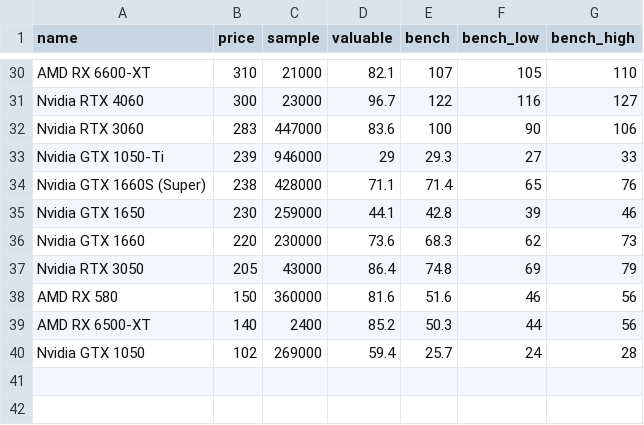
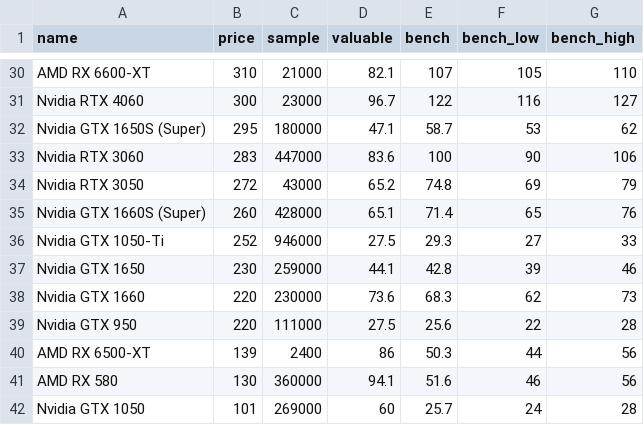
Before and after one commit to ShaokangJiang/CSE-203B-crapping, a CSV file: data/gpu.csv, drawn as a sheet; only a part is shown, gaps mark what is left out; the diff covers the shown part only.

```diff
--- a/data/gpu.csv
+++ b/data/gpu.csv
@@ -31,10 +31,12 @@ AMD RX 6600-XT,310,21000,82.1,107,105,110
 Nvidia RTX 4060,300,23000,96.7,122,116,127
+Nvidia GTX 1650S (Super),295,180000,47.1,58.7,53,62
 Nvidia RTX 3060,283,447000,83.6,100,90,106
-Nvidia GTX 1050-Ti,239,946000,29,29.3,27,33
-Nvidia GTX 1660S (Super),238,428000,71.1,71.4,65,76
+Nvidia RTX 3050,272,43000,65.2,74.8,69,79
+Nvidia GTX 1660S (Super),260,428000,65.1,71.4,65,76
+Nvidia GTX 1050-Ti,252,946000,27.5,29.3,27,33
 Nvidia GTX 1650,230,259000,44.1,42.8,39,46
 Nvidia GTX 1660,220,230000,73.6,68.3,62,73
-Nvidia RTX 3050,205,43000,86.4,74.8,69,79
-AMD RX 580,150,360000,81.6,51.6,46,56
-AMD RX 6500-XT,140,2400,85.2,50.3,44,56
-Nvidia GTX 1050,102,269000,59.4,25.7,24,28
+Nvidia GTX 950,220,111000,27.5,25.6,22,28
+AMD RX 6500-XT,139,2400,86,50.3,44,56
+AMD RX 580,130,360000,94.1,51.6,46,56
+Nvidia GTX 1050,101,269000,60,25.7,24,28
```
Also changed, not shown: 4 added rows, 4 removed rows and 8 edited cells elsewhere in this file, data/cpu.csv, data/hdd.csv, 2 other files.
